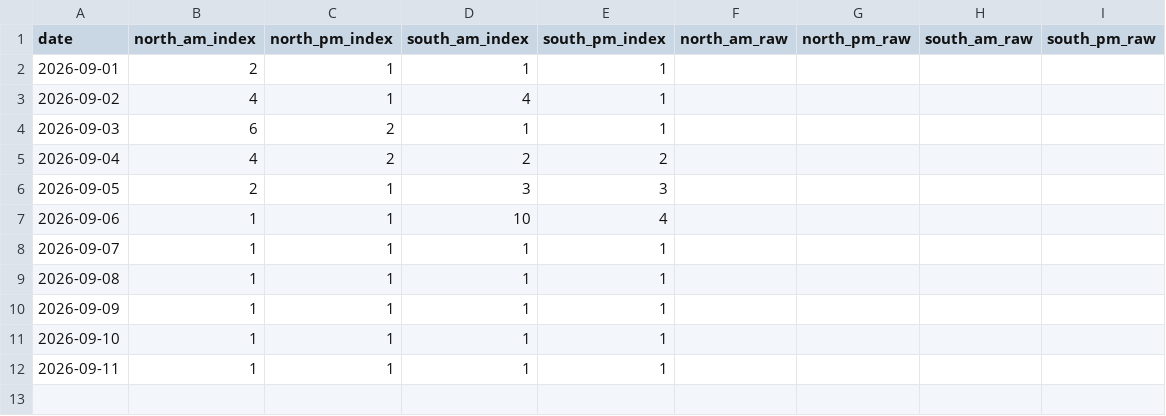
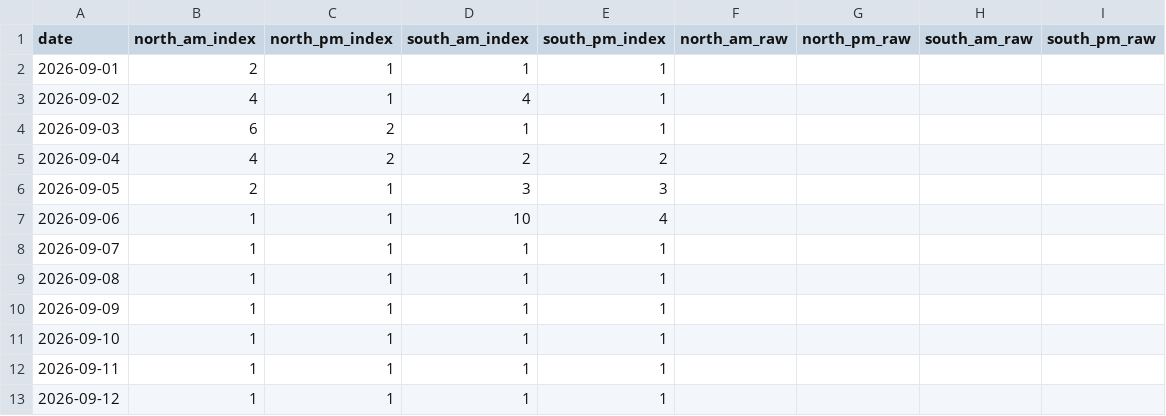
Before and after one commit to Jiyuu-c/fuji-visibility-archive, a CSV file: data/monthly/2026-09.csv, drawn as a sheet.

Commit message:
data: archive 2026-09-12

```diff
--- a/data/monthly/2026-09.csv
+++ b/data/monthly/2026-09.csv
@@ -12 +12,2 @@ date,north_am_index,north_pm_index,south_am_index,south_pm_index,north_am_raw,no
 2026-09-11,1,1,1,1,,,,
+2026-09-12,1,1,1,1,,,,
```
Also changed, not shown: 1 other file.
